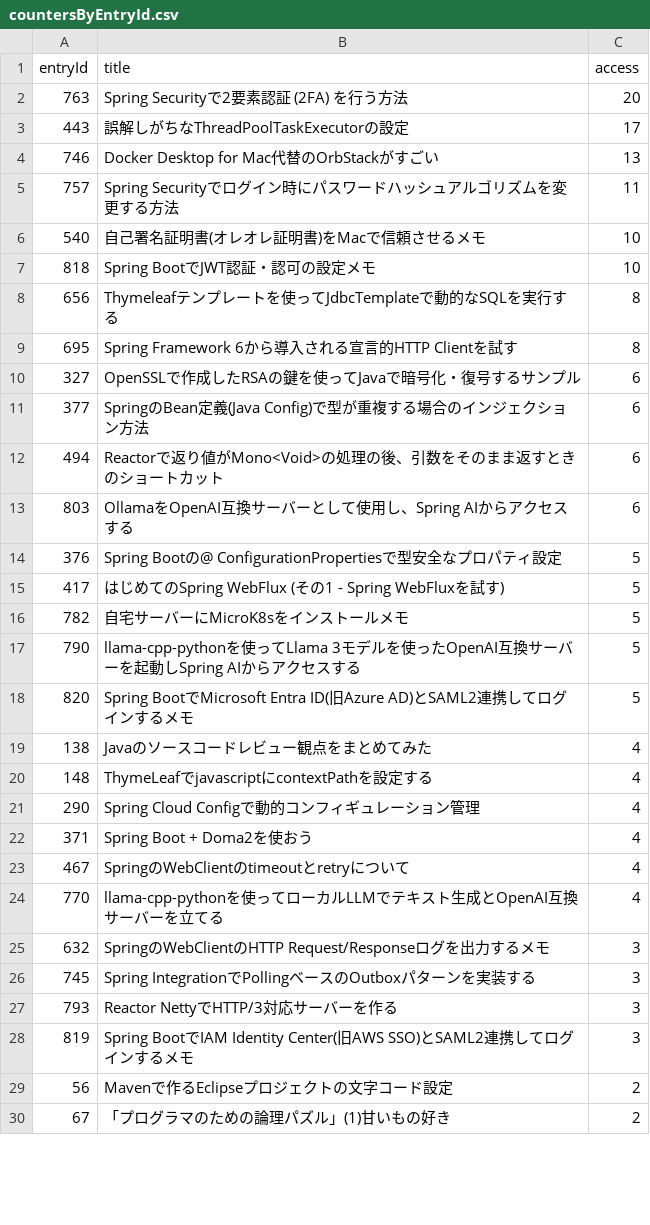
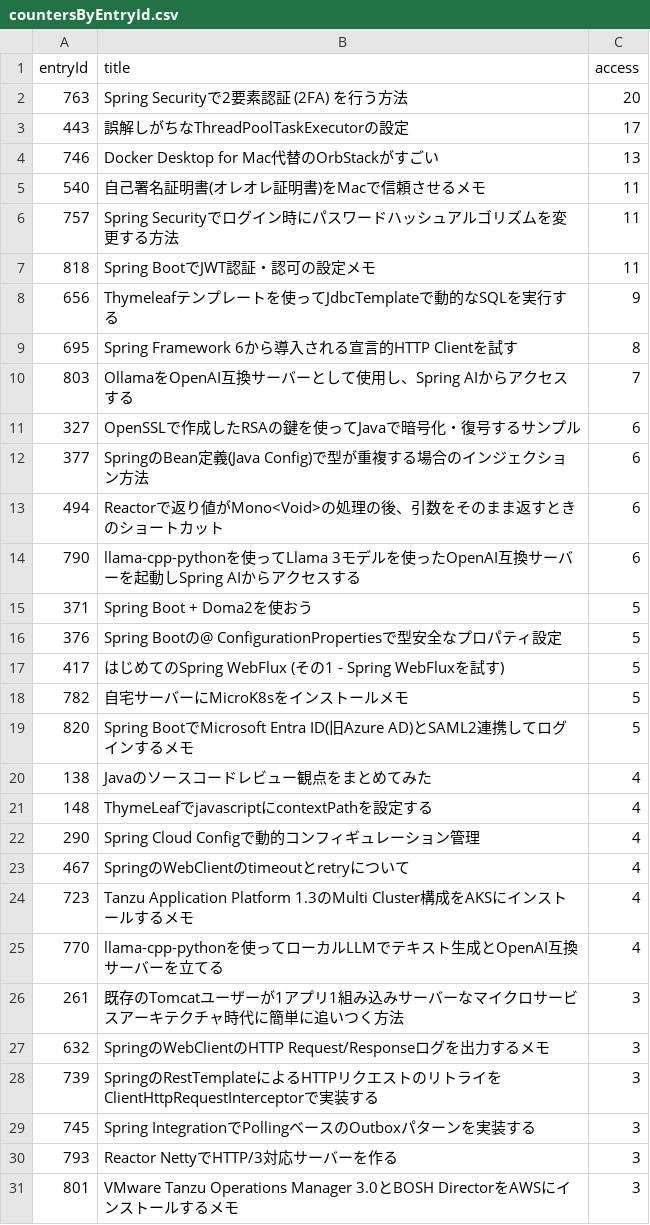
Before and after one commit to categolj/access-report, a CSV file: 2024-10-07_2024-10-13/countersByEntryId.csv, drawn as a sheet; only a part is shown; the shorter side is filled out with more unchanged rows; the diff covers the shown part only.

```diff
--- a/2024-10-07_2024-10-13/countersByEntryId.csv
+++ b/2024-10-07_2024-10-13/countersByEntryId.csv
@@ -4,7 +4,8 @@ entryId,title,access
 746,Docker Desktop for Mac代替のOrbStackがすごい,13
+540,自己署名証明書(オレオレ証明書)をMacで信頼させるメモ,11
 757,Spring Securityでログイン時にパスワードハッシュアルゴリズムを変更する方法,11
-540,自己署名証明書(オレオレ証明書)をMacで信頼させるメモ,10
-818,Spring BootでJWT認証・認可の設定メモ,10
-656,Thymeleafテンプレートを使ってJdbcTemplateで動的なSQLを実行する,8
+818,Spring BootでJWT認証・認可の設定メモ,11
+656,Thymeleafテンプレートを使ってJdbcTemplateで動的なSQLを実行する,9
 695,Spring Framework 6から導入される宣言的HTTP Clientを試す,8
+803,OllamaをOpenAI互換サーバーとして使用し、Spring AIからアクセスする,7
 327,OpenSSLで作成したRSAの鍵を使ってJavaで暗号化・復号するサンプル,6
@@ -12,3 +13,4 @@ entryId,title,access
 494,Reactorで返り値がMono<Void>の処理の後、引数をそのまま返すときのショートカット,6
-803,OllamaをOpenAI互換サーバーとして使用し、Spring AIからアクセスする,6
+790,llama-cpp-pythonを使ってLlama 3モデルを使ったOpenAI互換サーバーを起動しSpring AIからアクセスする,6
+371,Spring Boot + Doma2を使おう,5
 376,Spring Bootの@ ConfigurationPropertiesで型安全なプロパティ設定,5
@@ -16,3 +18,2 @@ entryId,title,access
 782,自宅サーバーにMicroK8sをインストールメモ,5
-790,llama-cpp-pythonを使ってLlama 3モデルを使ったOpenAI互換サーバーを起動しSpring AIからアクセスする,5
 820,Spring BootでMicrosoft Entra ID(旧Azure AD)とSAML2連携してログインするメモ,5
@@ -21,7 +22,10 @@ entryId,title,access
 290,Spring Cloud Configで動的コンフィギュレーション管理,4
-371,Spring Boot + Doma2を使おう,4
 467,SpringのWebClientのtimeoutとretryについて,4
+723,Tanzu Application Platform 1.3のMulti Cluster構成をAKSにインストールするメモ,4
 770,llama-cpp-pythonを使ってローカルLLMでテキスト生成とOpenAI互換サーバーを立てる,4
+261,既存のTomcatユーザーが1アプリ1組み込みサーバーなマイクロサービスアーキテクチャ時代に簡単に追いつく方法,3
 632,SpringのWebClientのHTTP Request/Responseログを出力するメモ,3
+739,SpringのRestTemplateによるHTTPリクエストのリトライをClientHttpRequestInterceptorで実装する,3
 745,Spring IntegrationでPollingベースのOutboxパターンを実装する,3
 793,Reactor NettyでHTTP/3対応サーバーを作る,3
+801,VMware Tanzu Operations Manager 3.0とBOSH DirectorをAWSにインストールするメモ,3
```
Also changed, not shown: 11 added rows and 11 removed rows elsewhere in this file.
